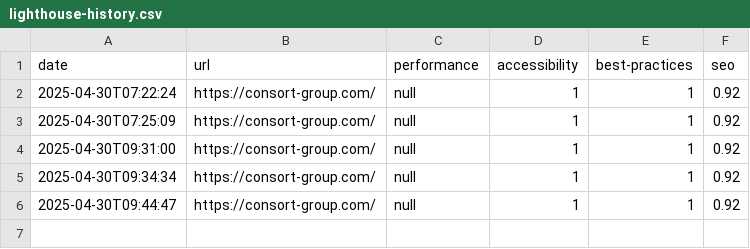
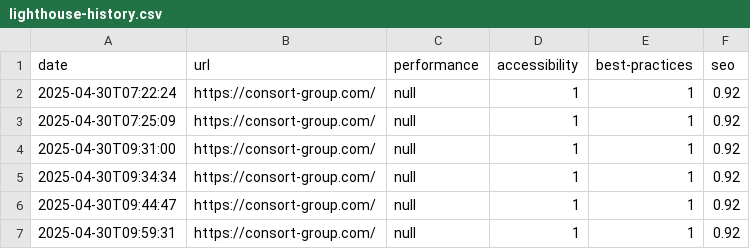
Before and after one commit to ConsortGroup-GitHub/lighthouse-automation, a CSV file: docs/lighthouse-history.csv, drawn as a sheet; the diff names each change by its address in the sheet, - before the commit and + after, or states it on an @@ line.

```diff
--- a/docs/lighthouse-history.csv
+++ b/docs/lighthouse-history.csv
+row 7: 2025-04-30T09:59:31 | https://consort-group.com/ | null | 1 | 1 | 0.92
```
